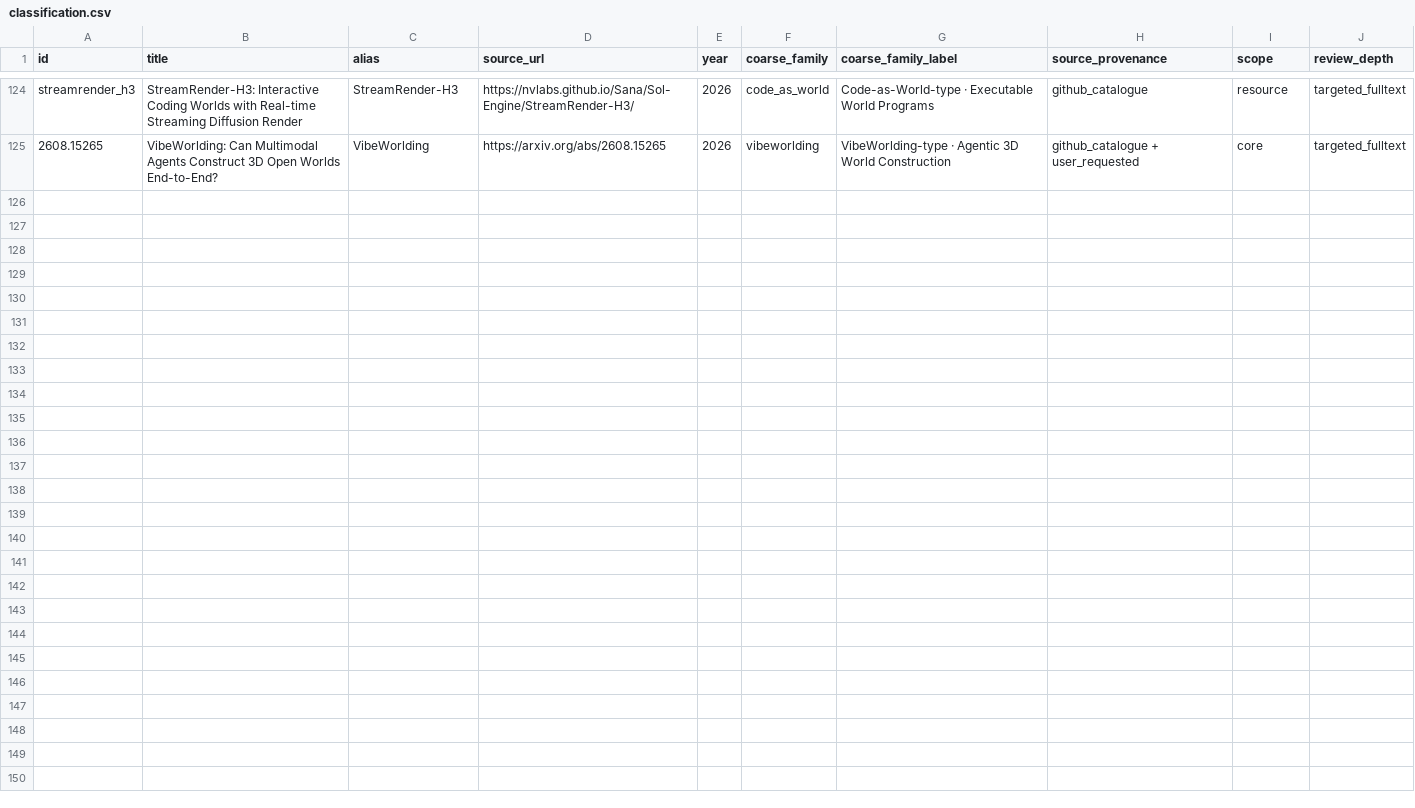
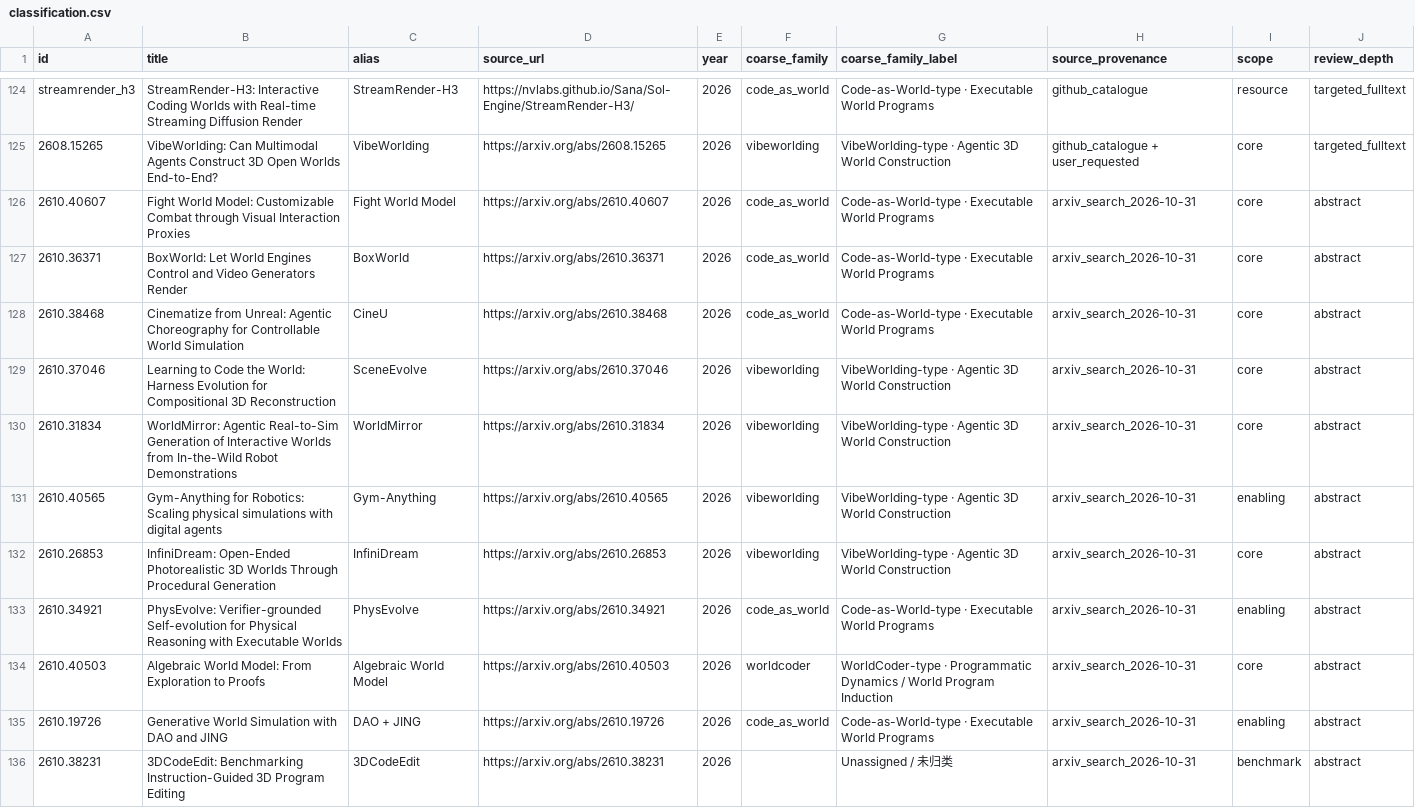
Before and after one commit to MichaelCao0/Awesome-Code-World-Model, a CSV file: data/classification.csv, drawn as a sheet; only a part is shown, gaps mark what is left out; the diff covers the shown part only; the diff names each change by its address in the sheet, - before the commit and + after, or states it on an @@ line.

```diff
--- a/data/classification.csv
+++ b/data/classification.csv
+row 126: 2610.40607 | Fight World Model: Customizable Combat through Visual Interaction Proxies | Fight World Model | https://arxiv.org/abs/2610.40607 | 2026 | code_as_world | Code-as-World-type · Executable World Programs | arxiv_search_2026-10-31 | core | abstract
+row 127: 2610.36371 | BoxWorld: Let World Engines Control and Video Generators Render | BoxWorld | https://arxiv.org/abs/2610.36371 | 2026 | code_as_world | Code-as-World-type · Executable World Programs | arxiv_search_2026-10-31 | core | abstract
+row 128: 2610.38468 | Cinematize from Unreal: Agentic Choreography for Controllable World Simulation | CineU | https://arxiv.org/abs/2610.38468 | 2026 | code_as_world | Code-as-World-type · Executable World Programs | arxiv_search_2026-10-31 | core | abstract
+row 129: 2610.37046 | Learning to Code the World: Harness Evolution for Compositional 3D Reconstruction | SceneEvolve | https://arxiv.org/abs/2610.37046 | 2026 | vibeworlding | VibeWorlding-type · Agentic 3D World Construction | arxiv_search_2026-10-31 | core | abstract
+row 130: 2610.31834 | WorldMirror: Agentic Real-to-Sim Generation of Interactive Worlds from In-the-Wild Robot Demonstrations | WorldMirror | https://arxiv.org/abs/2610.31834 | 2026 | vibeworlding | VibeWorlding-type · Agentic 3D World Construction | arxiv_search_2026-10-31 | core | abstract
+row 131: 2610.40565 | Gym-Anything for Robotics: Scaling physical simulations with digital agents | Gym-Anything | https://arxiv.org/abs/2610.40565 | 2026 | vibeworlding | VibeWorlding-type · Agentic 3D World Construction | arxiv_search_2026-10-31 | enabling | abstract
+row 132: 2610.26853 | InfiniDream: Open-Ended Photorealistic 3D Worlds Through Procedural Generation | InfiniDream | https://arxiv.org/abs/2610.26853 | 2026 | vibeworlding | VibeWorlding-type · Agentic 3D World Construction | arxiv_search_2026-10-31 | core | abstract
+row 133: 2610.34921 | PhysEvolve: Verifier-grounded Self-evolution for Physical Reasoning with Executable Worlds | PhysEvolve | https://arxiv.org/abs/2610.34921 | 2026 | code_as_world | Code-as-World-type · Executable World Programs | arxiv_search_2026-10-31 | enabling | abstract
+row 134: 2610.40503 | Algebraic World Model: From Exploration to Proofs | Algebraic World Model | https://arxiv.org/abs/2610.40503 | 2026 | worldcoder | WorldCoder-type · Programmatic Dynamics / World Program Induction | arxiv_search_2026-10-31 | core | abstract
+row 135: 2610.19726 | Generative World Simulation with DAO and JING | DAO + JING | https://arxiv.org/abs/2610.19726 | 2026 | code_as_world | Code-as-World-type · Executable World Programs | arxiv_search_2026-10-31 | enabling | abstract
+row 136: 2610.38231 | 3DCodeEdit: Benchmarking Instruction-Guided 3D Program Editing | 3DCodeEdit | https://arxiv.org/abs/2610.38231 | 2026 |  | Unassigned / 未归类 | arxiv_search_2026-10-31 | benchmark | abstract
```
Also changed, not shown: 10 added rows elsewhere in this file, data/paper-master-list.csv, 12 other files.
